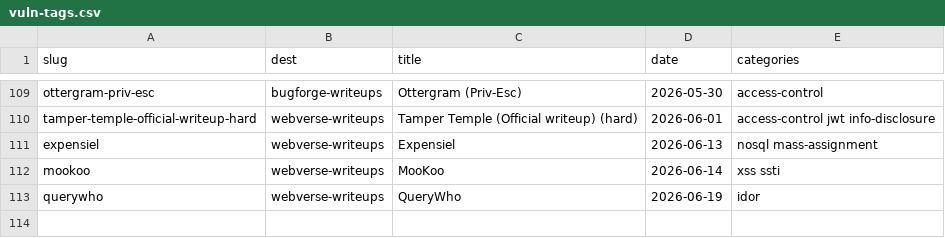
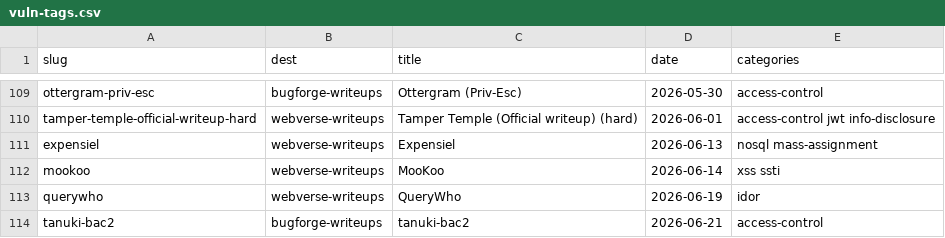
Before and after one commit to 7s26simon/7s26simon.github.io, a CSV file: _scripts/vuln-tags.csv, drawn as a sheet; only a part is shown, gaps mark what is left out; the diff names each change by its address in the sheet, - before the commit and + after, or states it on an @@ line.

Commit message:
new writeup
new writeup

```diff
--- a/_scripts/vuln-tags.csv
+++ b/_scripts/vuln-tags.csv
+row 114: tanuki-bac2 | bugforge-writeups | tanuki-bac2 | 2026-06-21 | access-control
```
Also changed, not shown: 6 other files.
